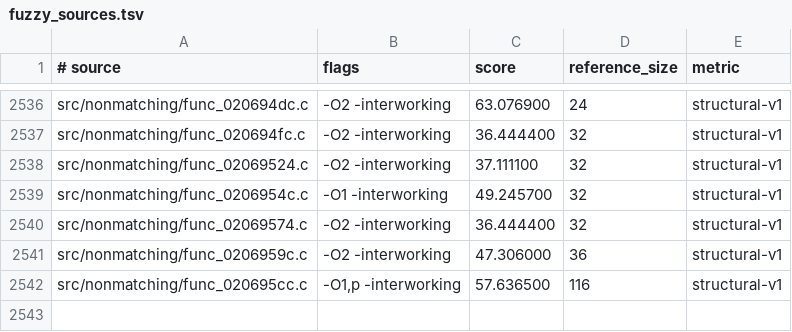
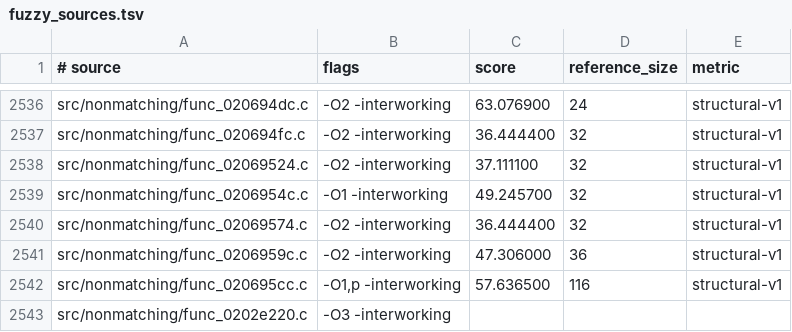
Before and after one commit to dothacktranslate/okamiden-decomp, a TSV file: config/arm9/fuzzy_sources.tsv, drawn as a sheet; only a part is shown, gaps mark what is left out.

```diff
--- a/config/arm9/fuzzy_sources.tsv
+++ b/config/arm9/fuzzy_sources.tsv
@@ -2542 +2542,2 @@ src/nonmatching/func_0206959c.c	-O2 -interworking	47.306000	36	structural-v1
 src/nonmatching/func_020695cc.c	-O1,p -interworking	57.636500	116	structural-v1
+src/nonmatching/func_0202e220.c	-O3 -interworking
```
Also changed, not shown: config/arm9/fuzzy_v2_preferences.tsv, 3 other files.
